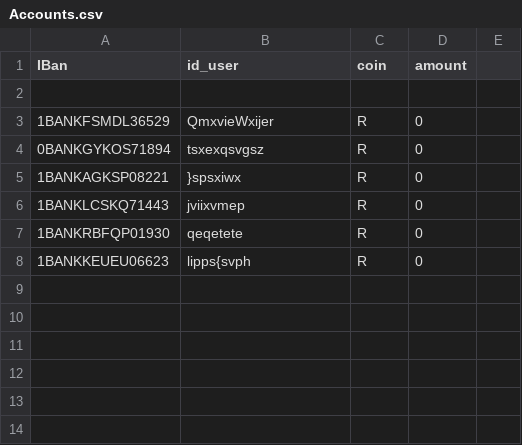
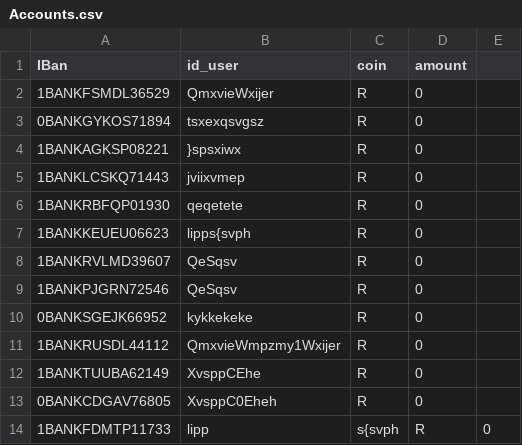
Before and after one commit to stefars/ProgramingProject-C-, a CSV file: Accounts.csv, drawn as a sheet.

```diff
--- a/Accounts.csv
+++ b/Accounts.csv
@@ -1,3 +1,2 @@
 IBan,id_user,coin,amount
-
 1BANKFSMDL36529,QmxvieWxijer,R,0
@@ -8 +7,8 @@ IBan,id_user,coin,amount
 1BANKKEUEU06623,lipps{svph,R,0
+1BANKRVLMD39607,QeSqsv,R,0
+1BANKPJGRN72546,QeSqsv,R,0
+0BANKSGEJK66952,kykkekeke,R,0
+1BANKRUSDL44112,QmxvieWmpzmy1Wxijer,R,0
+1BANKTUUBA62149,XvsppCEhe,R,0
+0BANKCDGAV76805,XvsppC0Eheh,R,0
+1BANKFDMTP11733,lipp,s{svph,R,0
```
Also changed, not shown: 7 other files.
